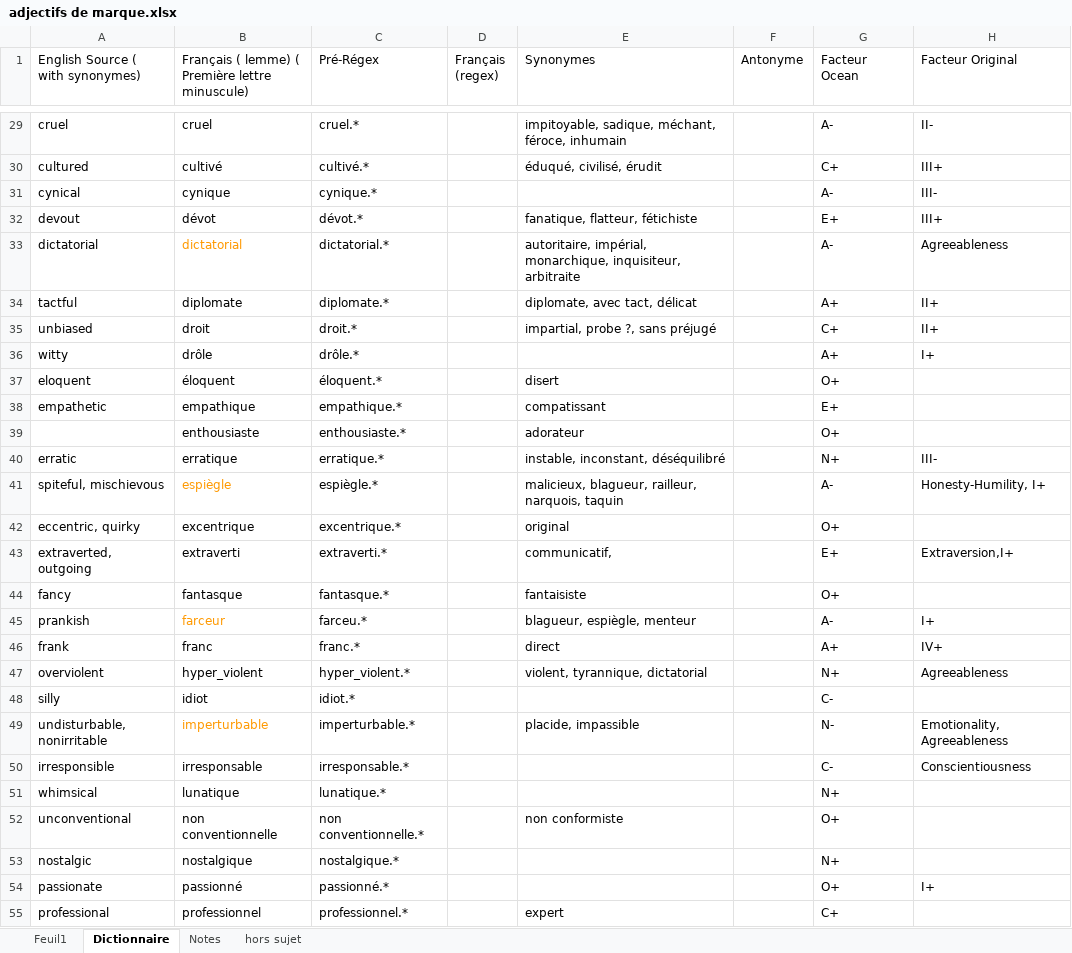
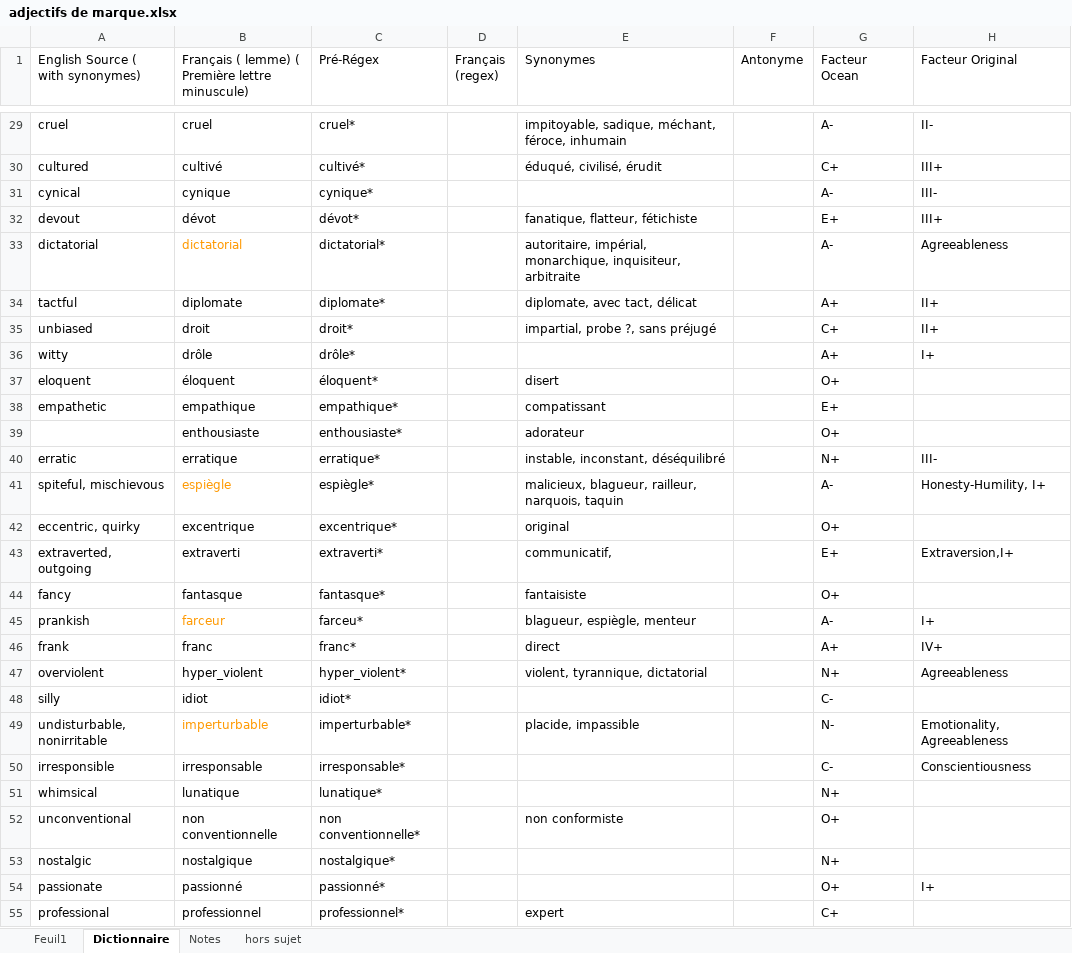
Before and after one commit to JlMnt/Personnalite, an Excel workbook: adjectifs de marque.xlsx, sheet Dictionnaire, drawn as a sheet; only a part is shown, gaps mark what is left out; values as stored, in another font and other column widths than the file's, no borders; table styles not drawn; the diff covers the shown part only; the diff names each change by its address in the sheet, - before the commit and + after, or states it on an @@ line.

```diff
--- a/adjectifs de marque.xlsx (sheet Dictionnaire)
+++ b/adjectifs de marque.xlsx (sheet Dictionnaire)
-C29 (Pré-Régex): cruel.*
+C29 (Pré-Régex): cruel*
-C30 (Pré-Régex): cultivé.*
+C30 (Pré-Régex): cultivé*
-C31 (Pré-Régex): cynique.*
+C31 (Pré-Régex): cynique*
-C32 (Pré-Régex): dévot.*
+C32 (Pré-Régex): dévot*
-C33 (Pré-Régex): dictatorial.*
+C33 (Pré-Régex): dictatorial*
-C34 (Pré-Régex): diplomate.*
+C34 (Pré-Régex): diplomate*
-C35 (Pré-Régex): droit.*
+C35 (Pré-Régex): droit*
-C36 (Pré-Régex): drôle.*
+C36 (Pré-Régex): drôle*
-C37 (Pré-Régex): éloquent.*
+C37 (Pré-Régex): éloquent*
-C38 (Pré-Régex): empathique.*
+C38 (Pré-Régex): empathique*
-C39 (Pré-Régex): enthousiaste.*
+C39 (Pré-Régex): enthousiaste*
-C40 (Pré-Régex): erratique.*
+C40 (Pré-Régex): erratique*
-C41 (Pré-Régex): espiègle.*
+C41 (Pré-Régex): espiègle*
-C42 (Pré-Régex): excentrique.*
+C42 (Pré-Régex): excentrique*
-C43 (Pré-Régex): extraverti.*
+C43 (Pré-Régex): extraverti*
-C44 (Pré-Régex): fantasque.*
+C44 (Pré-Régex): fantasque*
-C45 (Pré-Régex): farceu.*
+C45 (Pré-Régex): farceu*
-C46 (Pré-Régex): franc.*
+C46 (Pré-Régex): franc*
-C47 (Pré-Régex): hyper_violent.*
+C47 (Pré-Régex): hyper_violent*
-C48 (Pré-Régex): idiot.*
+C48 (Pré-Régex): idiot*
-C49 (Pré-Régex): imperturbable.*
+C49 (Pré-Régex): imperturbable*
-C50 (Pré-Régex): irresponsable.*
+C50 (Pré-Régex): irresponsable*
-C51 (Pré-Régex): lunatique.*
+C51 (Pré-Régex): lunatique*
-C52 (Pré-Régex): non conventionnelle.*
+C52 (Pré-Régex): non conventionnelle*
-C53 (Pré-Régex): nostalgique.*
+C53 (Pré-Régex): nostalgique*
-C54 (Pré-Régex): passionné.*
+C54 (Pré-Régex): passionné*
-C55 (Pré-Régex): professionnel.*
+C55 (Pré-Régex): professionnel*
```
Also changed, not shown: 840 edited cells elsewhere in this sheet, sheet Feuil1, 3 other files.
